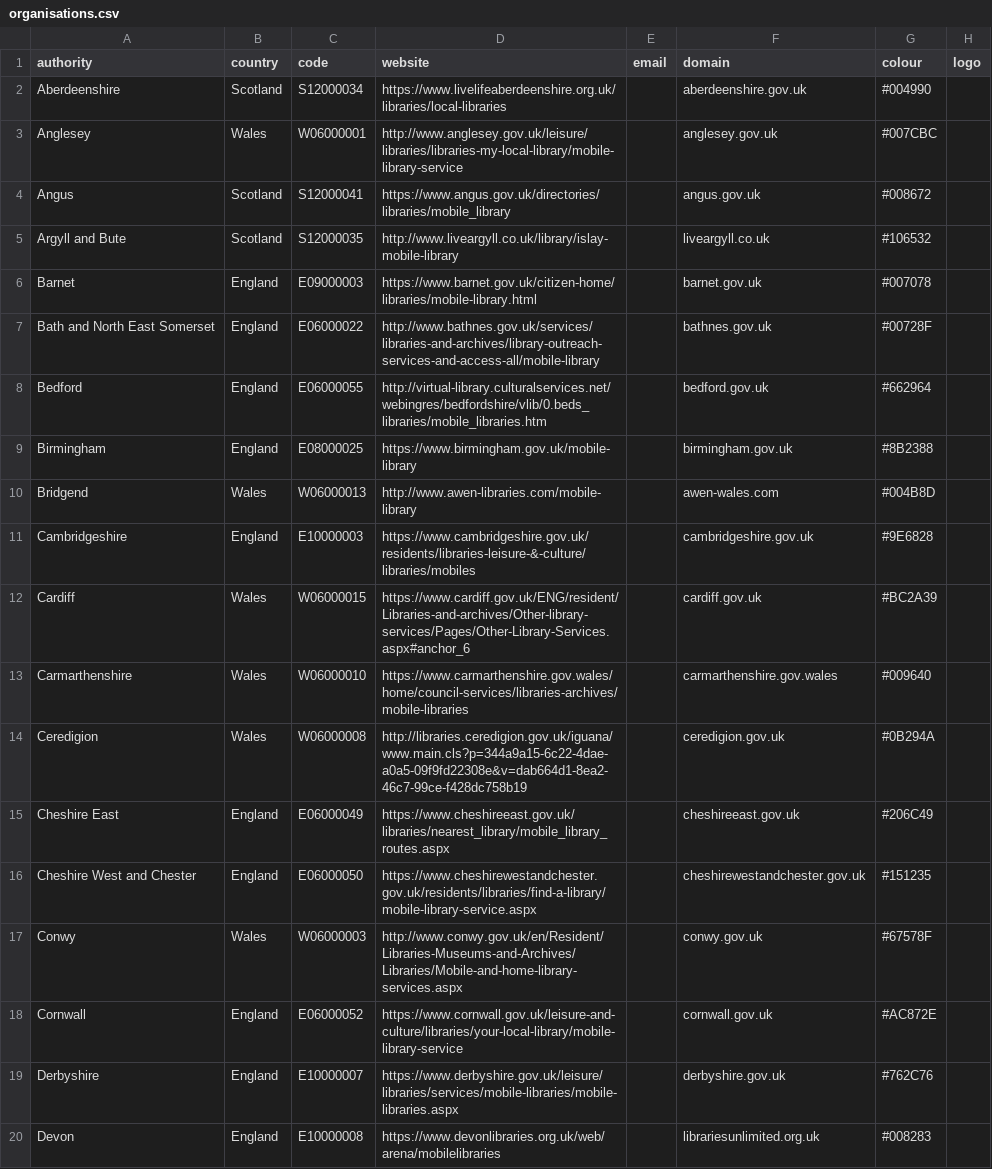
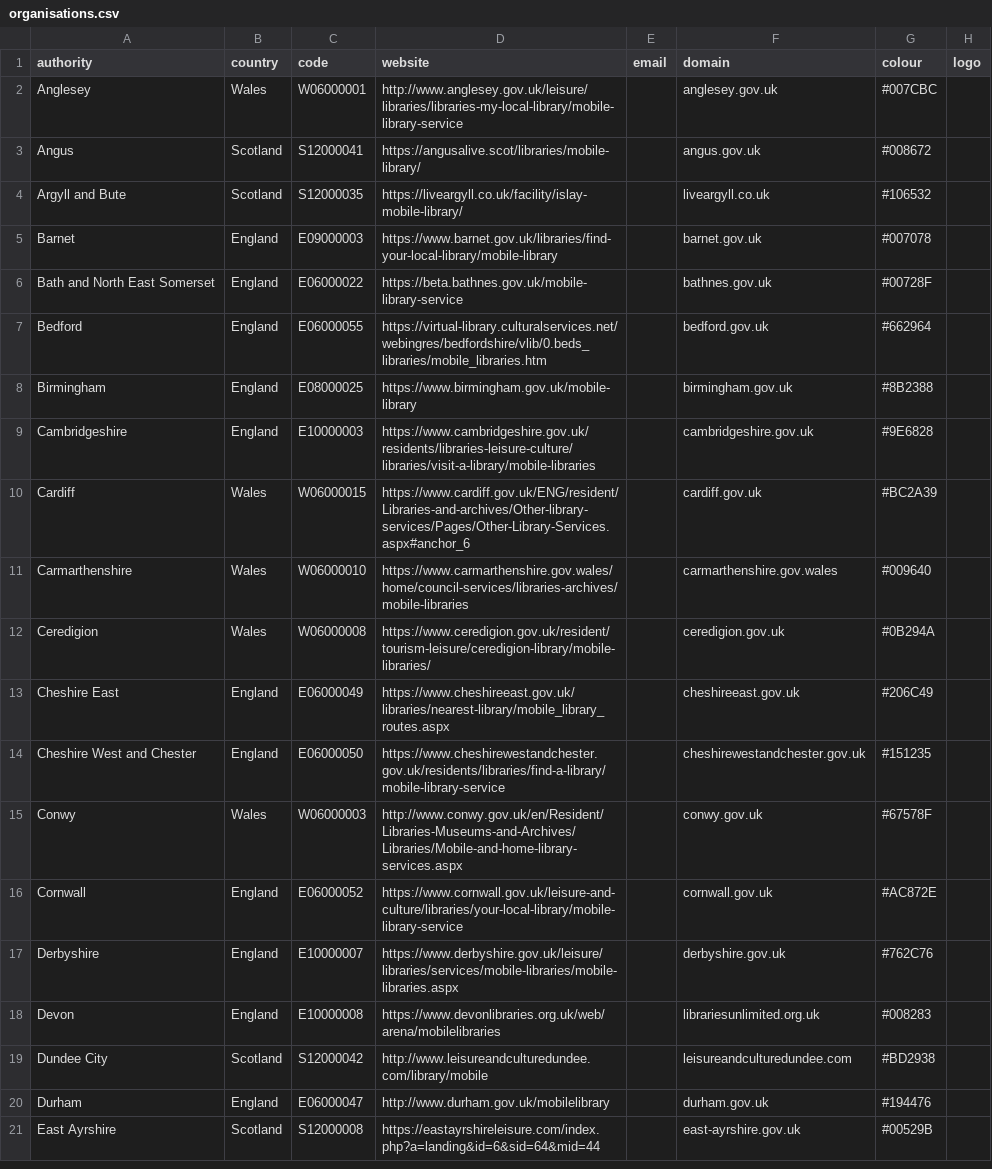
Before and after one commit to LibrariesHacked/mobilelibraries-database, a CSV file: data/organisations.csv, drawn as a sheet; only a part is shown; the shorter side is filled out with more unchanged rows.

Commit message:
Removing aberdeenshire

```diff
--- a/data/organisations.csv
+++ b/data/organisations.csv
@@ -1,17 +1,15 @@
 authority,country,code,website,email,domain,colour,logo
-Aberdeenshire,Scotland,S12000034,https://www.livelifeaberdeenshire.org.uk/libraries/local-libraries,,aberdeenshire.gov.uk,#004990,
 Anglesey,Wales,W06000001,http://www.anglesey.gov.uk/leisure/libraries/libraries-my-local-library/mobile-library-service,,anglesey.gov.uk,#007CBC,
-Angus,Scotland,S12000041,https://www.angus.gov.uk/directories/libraries/mobile_library,,angus.gov.uk,#008672,
-Argyll and Bute,Scotland,S12000035,http://www.liveargyll.co.uk/library/islay-mobile-library,,liveargyll.co.uk,#106532,
-Barnet,England,E09000003,https://www.barnet.gov.uk/citizen-home/libraries/mobile-library.html,,barnet.gov.uk,#007078,
-Bath and North East Somerset,England,E06000022,http://www.bathnes.gov.uk/services/libraries-and-archives/library-outreach-services-and-access-all/mobile-library,,bathnes.gov.uk,#00728F,
-Bedford,England,E06000055,http://virtual-library.culturalservices.net/webingres/bedfordshire/vlib/0.beds_libraries/mobile_libraries.htm,,bedford.gov.uk,#662964,
+Angus,Scotland,S12000041,https://angusalive.scot/libraries/mobile-library/,,angus.gov.uk,#008672,
+Argyll and Bute,Scotland,S12000035,https://liveargyll.co.uk/facility/islay-mobile-library/,,liveargyll.co.uk,#106532,
+Barnet,England,E09000003,https://www.barnet.gov.uk/libraries/find-your-local-library/mobile-library,,barnet.gov.uk,#007078,
+Bath and North East Somerset,England,E06000022,https://beta.bathnes.gov.uk/mobile-library-service,,bathnes.gov.uk,#00728F,
+Bedford,England,E06000055,https://virtual-library.culturalservices.net/webingres/bedfordshire/vlib/0.beds_libraries/mobile_libraries.htm,,bedford.gov.uk,#662964,
 Birmingham,England,E08000025,https://www.birmingham.gov.uk/mobile-library,,birmingham.gov.uk,#8B2388,
-Bridgend,Wales,W06000013,http://www.awen-libraries.com/mobile-library,,awen-wales.com,#004B8D,
-Cambridgeshire,England,E10000003,https://www.cambridgeshire.gov.uk/residents/libraries-leisure-&-culture/libraries/mobiles,,cambridgeshire.gov.uk,#9E6828,
+Cambridgeshire,England,E10000003,https://www.cambridgeshire.gov.uk/residents/libraries-leisure-culture/libraries/visit-a-library/mobile-libraries,,cambridgeshire.gov.uk,#9E6828,
 Cardiff,Wales,W06000015,https://www.cardiff.gov.uk/ENG/resident/Libraries-and-archives/Other-library-services/Pages/Other-Library-Services.aspx#anchor_6,,cardiff.gov.uk,#BC2A39,
 Carmarthenshire,Wales,W06000010,https://www.carmarthenshire.gov.wales/home/council-services/libraries-archives/mobile-libraries,,carmarthenshire.gov.wales,#009640,
-Ceredigion,Wales,W06000008,http://libraries.ceredigion.gov.uk/iguana/www.main.cls?p=344a9a15-6c22-4dae-a0a5-09f9fd22308e&v=dab664d1-8ea2-46c7-99ce-f428dc758b19,,ceredigion.gov.uk,#0B294A,
-Cheshire East,England,E06000049,https://www.cheshireeast.gov.uk/libraries/nearest_library/mobile_library_routes.aspx,,cheshireeast.gov.uk,#206C49,
-Cheshire West and Chester,England,E06000050,https://www.cheshirewestandchester.gov.uk/residents/libraries/find-a-library/mobile-library-service.aspx,,cheshirewestandchester.gov.uk,#151235,
+Ceredigion,Wales,W06000008,https://www.ceredigion.gov.uk/resident/tourism-leisure/ceredigion-library/mobile-libraries/,,ceredigion.gov.uk,#0B294A,
+Cheshire East,England,E06000049,https://www.cheshireeast.gov.uk/libraries/nearest-library/mobile_library_routes.aspx,,cheshireeast.gov.uk,#206C49,
+Cheshire West and Chester,England,E06000050,https://www.cheshirewestandchester.gov.uk/residents/libraries/find-a-library/mobile-library-service,,cheshirewestandchester.gov.uk,#151235,
 Conwy,Wales,W06000003,http://www.conwy.gov.uk/en/Resident/Libraries-Museums-and-Archives/Libraries/Mobile-and-home-library-services.aspx,,conwy.gov.uk,#67578F,
```
Also changed, not shown: 3 other files.
